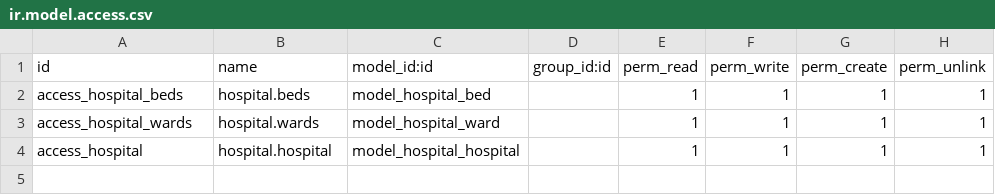
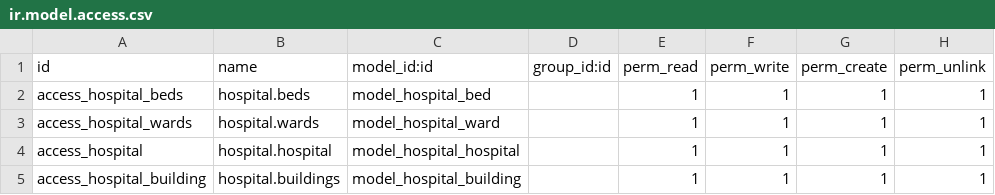
Before and after one commit to Rakib-Odoo/Hospital-Complete-Project, a CSV file: base_hospital_management/security/ir.model.access.csv, drawn as a sheet; the diff names each change by its address in the sheet, - before the commit and + after, or states it on an @@ line.

Commit message:
building view  done

```diff
--- a/base_hospital_management/security/ir.model.access.csv
+++ b/base_hospital_management/security/ir.model.access.csv
+row 5: access_hospital_building | hospital.buildings | model_hospital_building |  | 1 | 1 | 1 | 1
```
Also changed, not shown: 4 other files.
